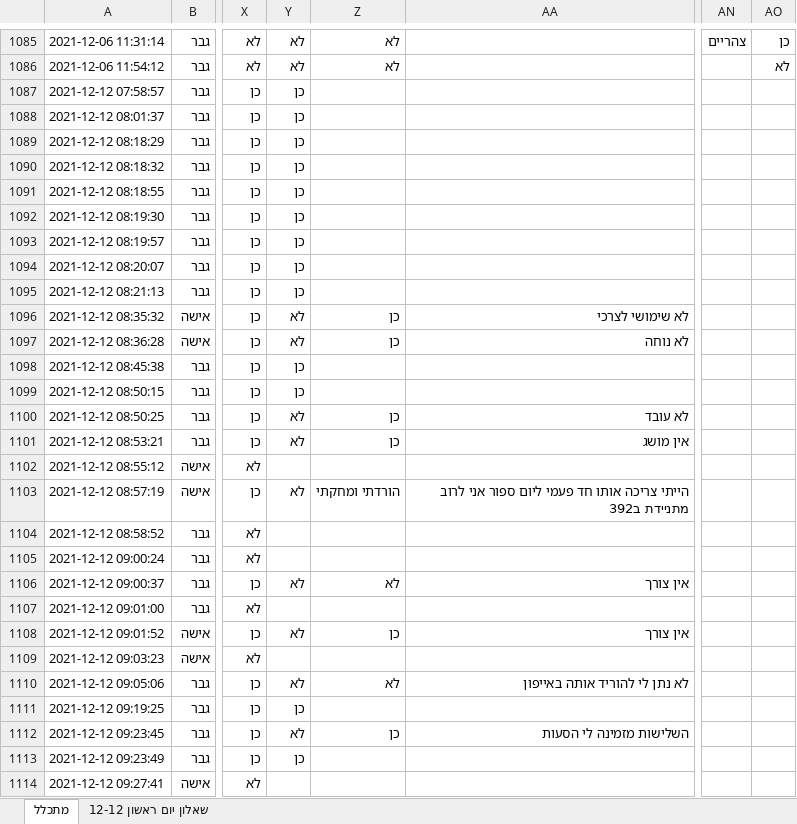
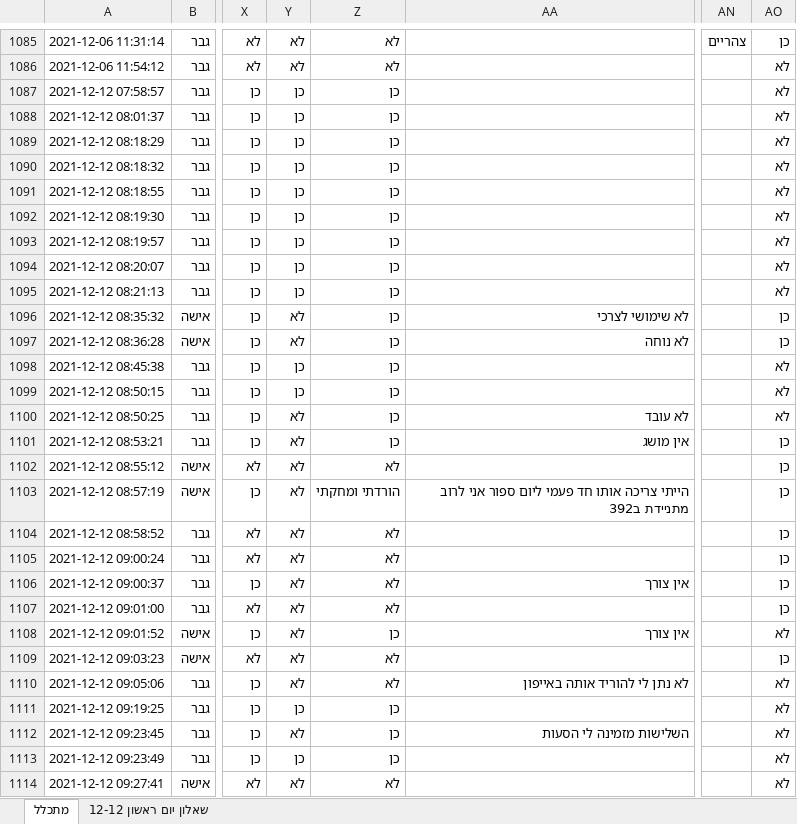
Before and after one commit to rabi320/Data-Analysis-IDF-Transportation, an Excel workbook: Data2/קובץ מתכלל כללי.xlsx, sheet מתכלל, drawn as a sheet; only a part is shown, gaps mark what is left out; values as stored, in another font and other column widths than the file's, no cell formats; the diff covers the shown part only; the diff names each change by its address in the sheet, - before the commit and + after, or states it on an @@ line.

```diff
--- a/Data2/קובץ מתכלל כללי.xlsx (sheet מתכלל)
+++ b/Data2/קובץ מתכלל כללי.xlsx (sheet מתכלל)
-Z1087:Z1095: (empty)
+Z1087:Z1095: כן
-AO1087:AO1095: (empty)
+AO1087:AO1095: לא
-AO1096:AO1097: (empty)
+AO1096:AO1097: כן
-Z1098:Z1099: (empty)
+Z1098:Z1099: כן
-AO1098:AO1100: (empty)
+AO1098:AO1100: לא
-AO1101:AO1107: (empty)
+AO1101:AO1107: כן
-Y1102: (empty)
+Y1102: לא
-Z1102: (empty)
+Z1102: לא
-Y1104:Y1105: (empty)
+Y1104:Y1105: לא
-Z1104:Z1105: (empty)
+Z1104:Z1105: לא
-Y1107: (empty)
+Y1107: לא
-Z1107: (empty)
+Z1107: לא
-AO1108: (empty)
+AO1108: לא
-Y1109: (empty)
+Y1109: לא
-Z1109: (empty)
+Z1109: לא
-AO1109: (empty)
+AO1109: כן
-AO1110:AO1114: (empty)
+AO1110:AO1114: לא
-Z1111: (empty)
+Z1111: כן
-Z1113: (empty)
+Z1113: כן
-Y1114: (empty)
+Y1114: לא
-Z1114: (empty)
+Z1114: לא
```
Also changed, not shown: 1783 edited cells elsewhere in this sheet, cell formats, 1 other file.
